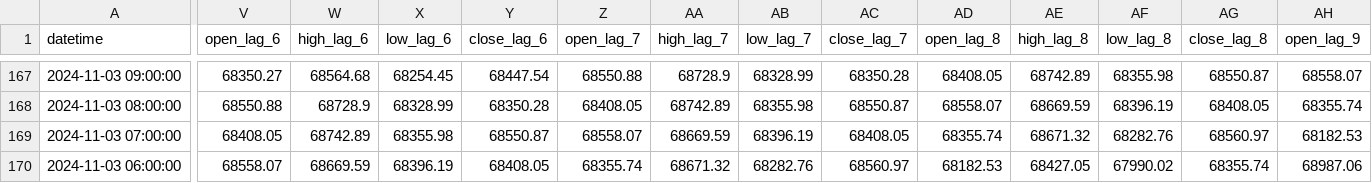
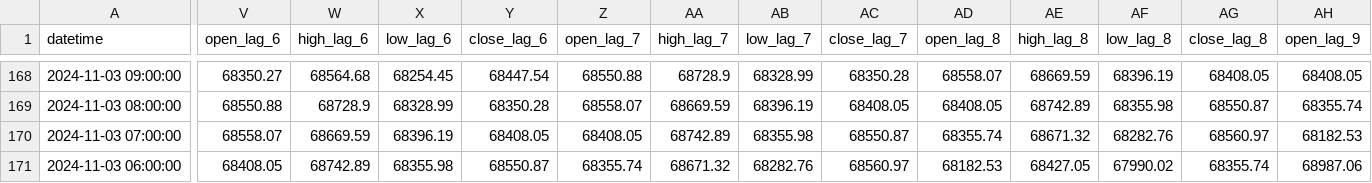
Before and after one commit to nafis-neehal/Trade-mind, a CSV file: data/engineered/stockdata_BTC_engineered.csv, drawn as a sheet; only a part is shown, gaps mark what is left out; addresses are those after the commit; the diff covers the shown part only; the diff names each change by its address in the sheet, - before the commit and + after, or states it on an @@ line.

```diff
--- a/data/engineered/stockdata_BTC_engineered.csv
+++ b/data/engineered/stockdata_BTC_engineered.csv
-AD168 (open_lag_8): 68408.05
+AD168 (open_lag_8): 68558.07
-AE168 (high_lag_8): 68742.89
+AE168 (high_lag_8): 68669.59
-AF168 (low_lag_8): 68355.98
+AF168 (low_lag_8): 68396.19
-AG168 (close_lag_8): 68550.87
+AG168 (close_lag_8): 68408.05
-AH168 (open_lag_9): 68558.07
+AH168 (open_lag_9): 68408.05
-Z169 (open_lag_7): 68408.05
+Z169 (open_lag_7): 68558.07
-AA169 (high_lag_7): 68742.89
+AA169 (high_lag_7): 68669.59
-AB169 (low_lag_7): 68355.98
+AB169 (low_lag_7): 68396.19
-AC169 (close_lag_7): 68550.87
+AC169 (close_lag_7): 68408.05
-AD169 (open_lag_8): 68558.07
+AD169 (open_lag_8): 68408.05
-AE169 (high_lag_8): 68669.59
+AE169 (high_lag_8): 68742.89
-AF169 (low_lag_8): 68396.19
+AF169 (low_lag_8): 68355.98
-AG169 (close_lag_8): 68408.05
+AG169 (close_lag_8): 68550.87
-V170 (open_lag_6): 68408.05
+V170 (open_lag_6): 68558.07
-W170 (high_lag_6): 68742.89
+W170 (high_lag_6): 68669.59
-X170 (low_lag_6): 68355.98
+X170 (low_lag_6): 68396.19
-Y170 (close_lag_6): 68550.87
+Y170 (close_lag_6): 68408.05
-Z170 (open_lag_7): 68558.07
+Z170 (open_lag_7): 68408.05
-AA170 (high_lag_7): 68669.59
+AA170 (high_lag_7): 68742.89
-AB170 (low_lag_7): 68396.19
+AB170 (low_lag_7): 68355.98
-AC170 (close_lag_7): 68408.05
+AC170 (close_lag_7): 68550.87
-V171 (open_lag_6): 68558.07
+V171 (open_lag_6): 68408.05
-W171 (high_lag_6): 68669.59
+W171 (high_lag_6): 68742.89
-X171 (low_lag_6): 68396.19
+X171 (low_lag_6): 68355.98
-Y171 (close_lag_6): 68408.05
+Y171 (close_lag_6): 68550.87
```
Also changed, not shown: 1 added row and 78 edited cells elsewhere in this file, 1 other file.
